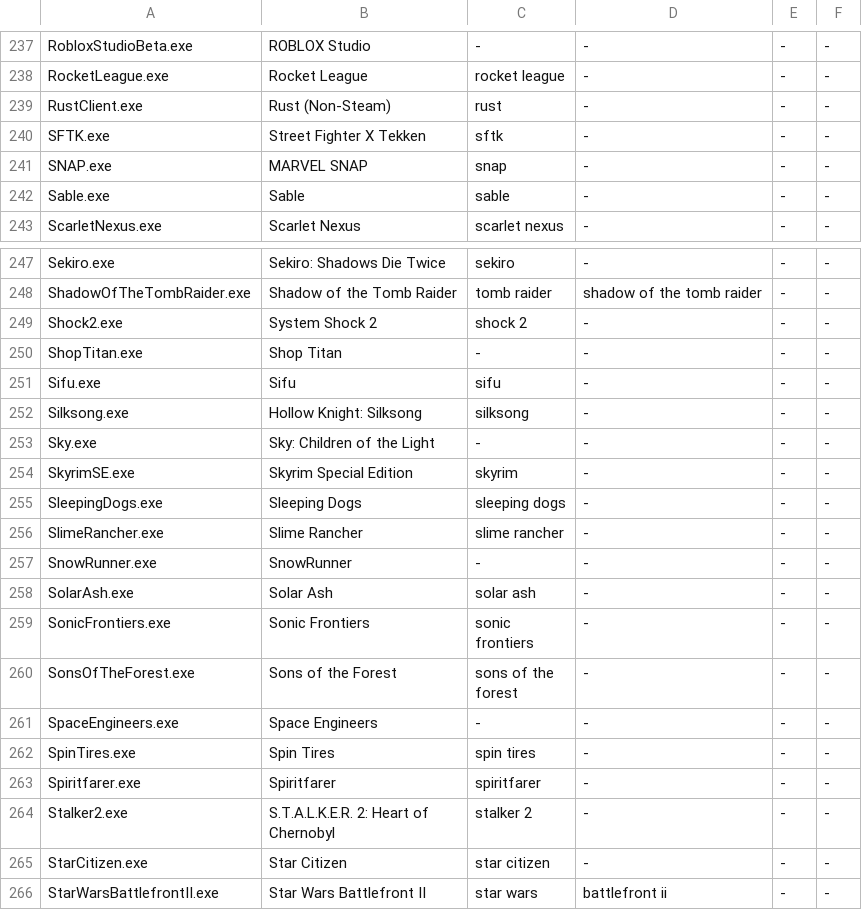
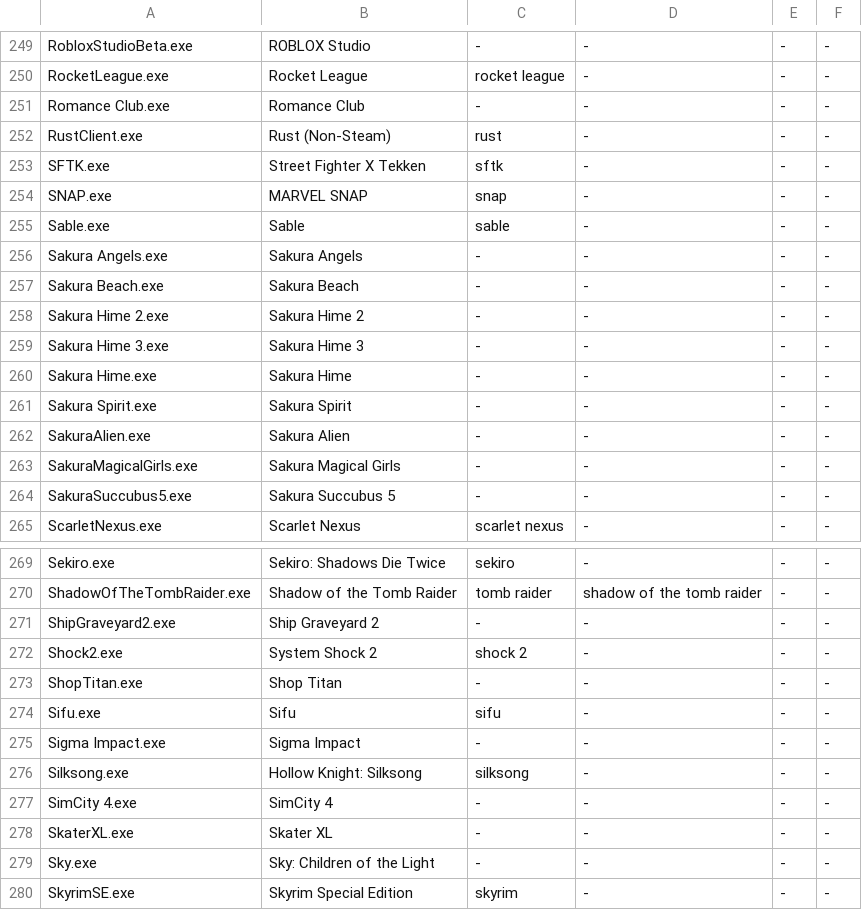
Before and after one commit to phaticusthiccy/Telegram-Activity, a CSV file: games/games.csv, drawn as a sheet; only a part is shown, gaps mark what is left out; the shorter side is filled out with more unchanged rows; the diff covers the shown part only.

```diff
--- a/games/games.csv
+++ b/games/games.csv
@@ -238,2 +250,3 @@ RobloxStudioBeta.exe,ROBLOX Studio,-,-,-,-
 RocketLeague.exe,Rocket League,rocket league,-,-,-
+Romance Club.exe,Romance Club,-,-,-,-
 RustClient.exe,Rust (Non-Steam),rust,-,-,-
@@ -242,2 +255,11 @@ SNAP.exe,MARVEL SNAP,snap,-,-,-
 Sable.exe,Sable,sable,-,-,-
+Sakura Angels.exe,Sakura Angels,-,-,-,-
+Sakura Beach.exe,Sakura Beach,-,-,-,-
+Sakura Hime 2.exe,Sakura Hime 2,-,-,-,-
+Sakura Hime 3.exe,Sakura Hime 3,-,-,-,-
+Sakura Hime.exe,Sakura Hime,-,-,-,-
+Sakura Spirit.exe,Sakura Spirit,-,-,-,-
+SakuraAlien.exe,Sakura Alien,-,-,-,-
+SakuraMagicalGirls.exe,Sakura Magical Girls,-,-,-,-
+SakuraSuccubus5.exe,Sakura Succubus 5,-,-,-,-
 ScarletNexus.exe,Scarlet Nexus,scarlet nexus,-,-,-
@@ -248,2 +270,3 @@ Sekiro.exe,Sekiro: Shadows Die Twice,sekiro,-,-,-
 ShadowOfTheTombRaider.exe,Shadow of the Tomb Raider,tomb raider,shadow of the tomb raider,-,-
+ShipGraveyard2.exe,Ship Graveyard 2,-,-,-,-
 Shock2.exe,System Shock 2,shock 2,-,-,-
@@ -251,3 +274,6 @@ ShopTitan.exe,Shop Titan,-,-,-,-
 Sifu.exe,Sifu,sifu,-,-,-
+Sigma Impact.exe,Sigma Impact,-,-,-,-
 Silksong.exe,Hollow Knight: Silksong,silksong,-,-,-
+SimCity 4.exe,SimCity 4,-,-,-,-
+SkaterXL.exe,Skater XL,-,-,-,-
 Sky.exe,Sky: Children of the Light,-,-,-,-
```
Also changed, not shown: 19 added rows elsewhere in this file, games/games_linux.csv, 1 other file.
